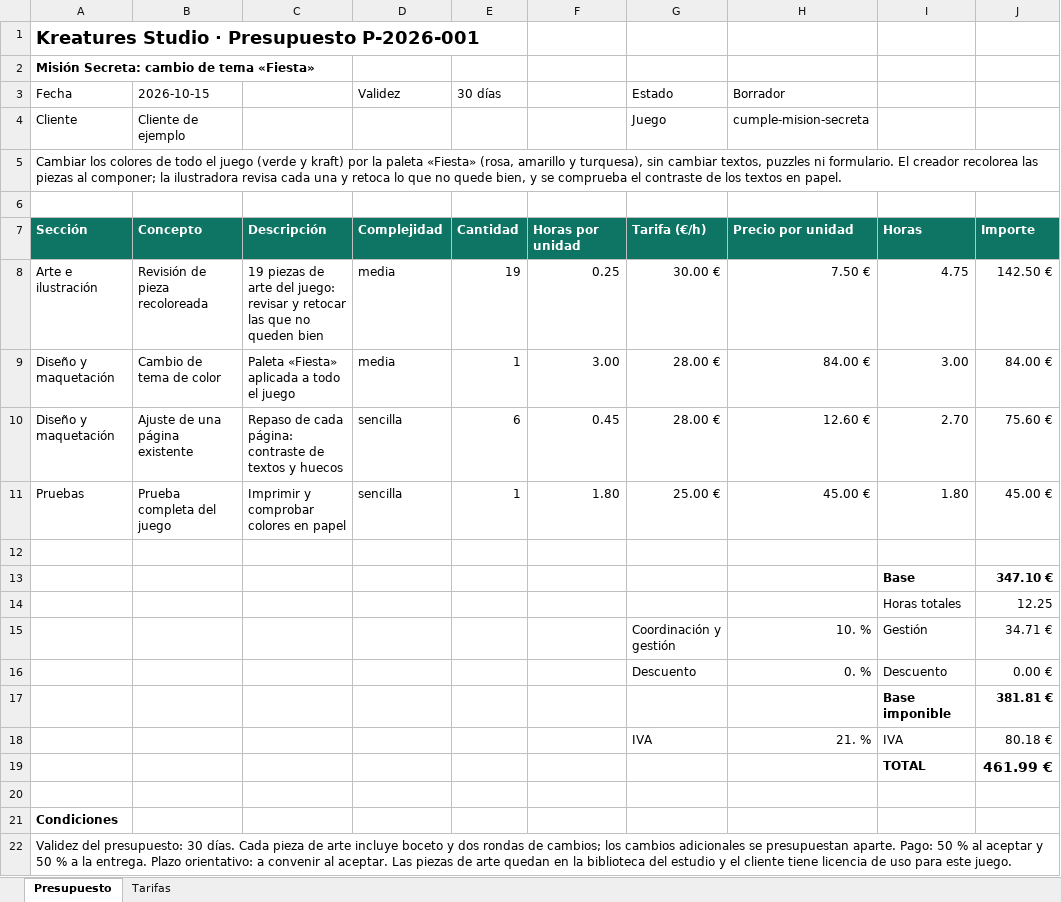
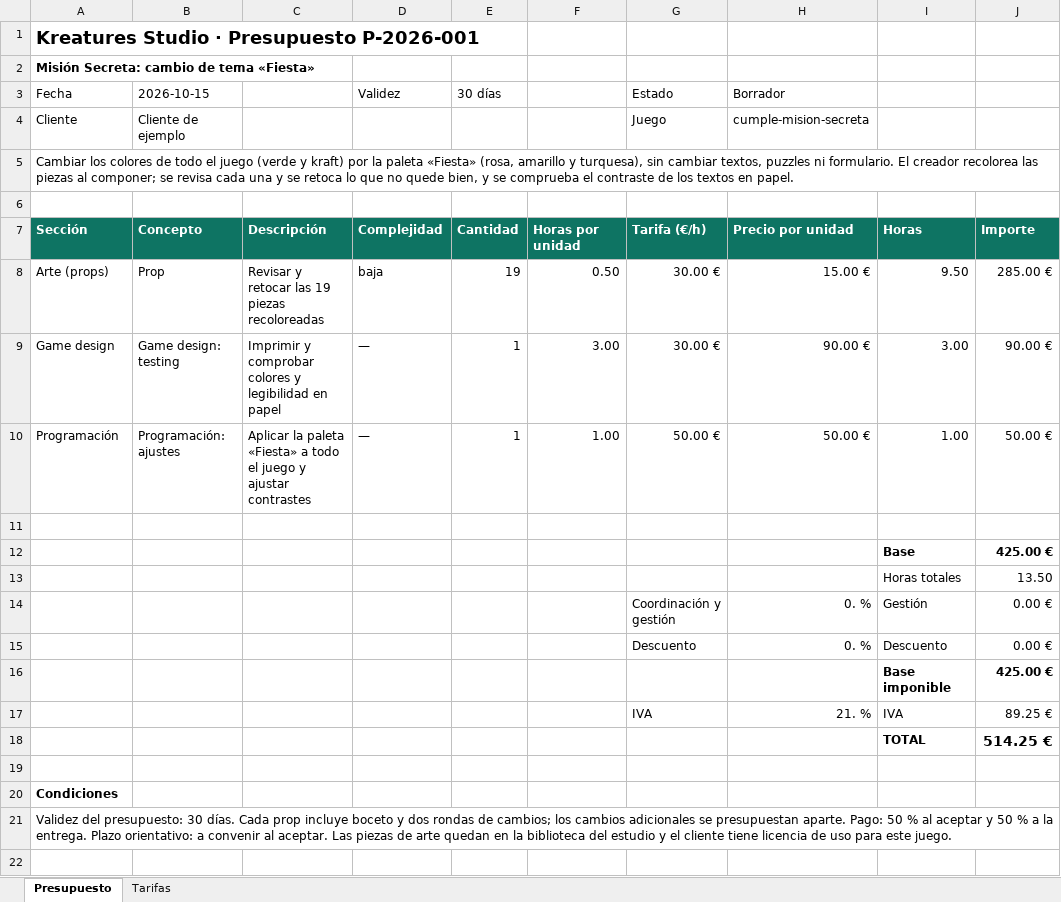
Before and after one commit to kreatures-studio/printmyescape, an Excel workbook: ensayos/f5/presupuestos/P-2026-001.xlsx, sheet Presupuesto, drawn as a sheet; values as stored, in another font and other column widths than the file's, no borders; removed rows and columns are numbered as before the commit, all else as after; the diff names each change by its address in the sheet, - before the commit and + after, or states it on an @@ line.

```diff
--- a/ensayos/f5/presupuestos/P-2026-001.xlsx (sheet Presupuesto)
+++ b/ensayos/f5/presupuestos/P-2026-001.xlsx (sheet Presupuesto)
-A5 (Fecha): …al componer; la ilustradora revisa cada una y retoca lo…
+A5 (Fecha): …al componer; se revisa cada una y se retoca lo…
-row 8: Arte e ilustración | Revisión de pieza recoloreada | 19 piezas de arte del juego: revisar y retocar las que no queden bien | media | 19 | 0.25 | 30.00 € | 7.50 € | 4.75 | 142.50 €
-row 9: Diseño y maquetación | Cambio de tema de color | Paleta «Fiesta» aplicada a todo el juego | media | 1 | 3.00 | 28.00 € | 84.00 € | 3.00 | 84.00 €
-row 10: Diseño y maquetación | Ajuste de una página existente | Repaso de cada página: contraste de textos y huecos | sencilla | 6 | 0.45 | 28.00 € | 12.60 € | 2.70 | 75.60 €
-row 11: Pruebas | Prueba completa del juego | Imprimir y comprobar colores en papel | sencilla | 1 | 1.80 | 25.00 € | 45.00 € | 1.80 | 45.00 €
+row 8: Arte (props) | Prop | Revisar y retocar las 19 piezas recoloreadas | baja | 19 | 0.50 | 30.00 € | 15.00 € | 9.50 | 285.00 €
+row 9: Game design | Game design: testing | Imprimir y comprobar colores y legibilidad en papel | — | 1 | 3.00 | 30.00 € | 90.00 € | 3.00 | 90.00 €
+row 10: Programación | Programación: ajustes | Aplicar la paleta «Fiesta» a todo el juego y ajustar contrastes | — | 1 | 1.00 | 50.00 € | 50.00 € | 1.00 | 50.00 €
-J12: 347.10 €
+J12: 425.00 €
-J13: 12.25
+J13: 13.50
-H14 (Borrador): 10. %
+H14 (Borrador): 0. %
-J14: 34.71 €
+J14: 0.00 €
-J16: 381.81 €
+J16: 425.00 €
-J17: 80.18 €
+J17: 89.25 €
-J18: 461.99 €
+J18: 514.25 €
-A21 (Fecha): …días. Cada pieza de arte incluye boceto…
+A21 (Fecha): …días. Cada prop incluye boceto…
```
Also changed, not shown: sheet Tarifas, formulas that keep their value, ensayos/f5/presupuestos/P-2026-002.xlsx, 33 other files.
